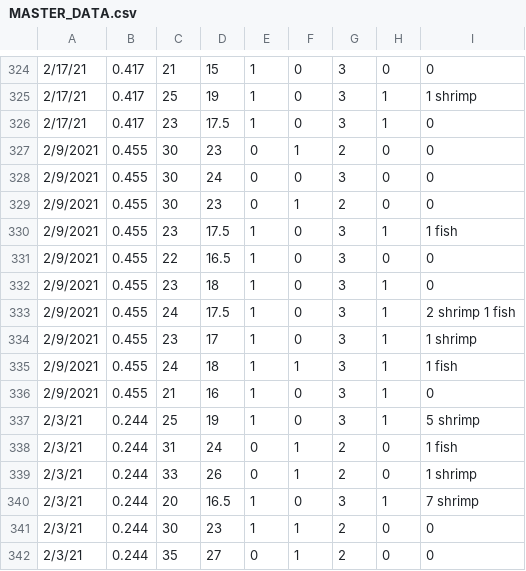
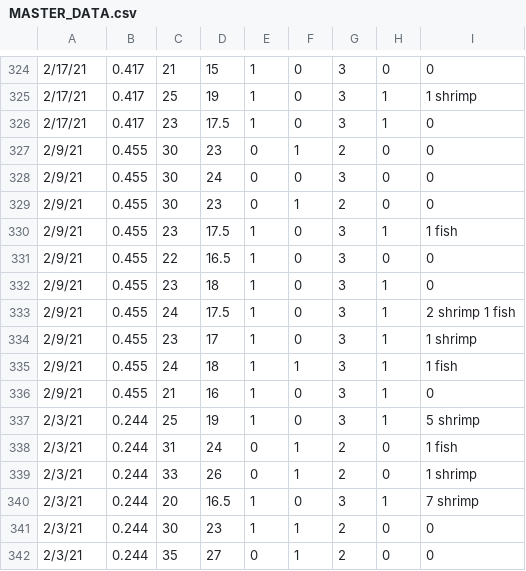
Before and after one commit to joshuaebalan/Lionfish-Analysis-I, a CSV file: MASTER_DATA.csv, drawn as a sheet; only a part is shown, gaps mark what is left out; the diff covers the shown part only.

```diff
--- a/MASTER_DATA.csv
+++ b/MASTER_DATA.csv
@@ -326,12 +326,12 @@
 2/17/21,0.417,23,17.5,1,0,3,1,0,
-2/9/2021,0.455,30,23,0,1,2,0,0,
-2/9/2021,0.455,30,24,0,0,3,0,0,
-2/9/2021,0.455,30,23,0,1,2,0,0,
-2/9/2021,0.455,23,17.5,1,0,3,1,1 fish,
-2/9/2021,0.455,22,16.5,1,0,3,0,0,
-2/9/2021,0.455,23,18,1,0,3,1,0,
-2/9/2021,0.455,24,17.5,1,0,3,1,2 shrimp 1 fish,
-2/9/2021,0.455,23,17,1,0,3,1,1 shrimp,
-2/9/2021,0.455,24,18,1,1,3,1,1 fish,
-2/9/2021,0.455,21,16,1,0,3,1,0,
+2/9/21,0.455,30,23,0,1,2,0,0,
+2/9/21,0.455,30,24,0,0,3,0,0,
+2/9/21,0.455,30,23,0,1,2,0,0,
+2/9/21,0.455,23,17.5,1,0,3,1,1 fish,
+2/9/21,0.455,22,16.5,1,0,3,0,0,
+2/9/21,0.455,23,18,1,0,3,1,0,
+2/9/21,0.455,24,17.5,1,0,3,1,2 shrimp 1 fish,
+2/9/21,0.455,23,17,1,0,3,1,1 shrimp,
+2/9/21,0.455,24,18,1,1,3,1,1 fish,
+2/9/21,0.455,21,16,1,0,3,1,0,
 2/3/21,0.244,25,19,1,0,3,1,5 shrimp,
```
Also changed, not shown: 21 edited cells elsewhere in this file, 9 other files.
